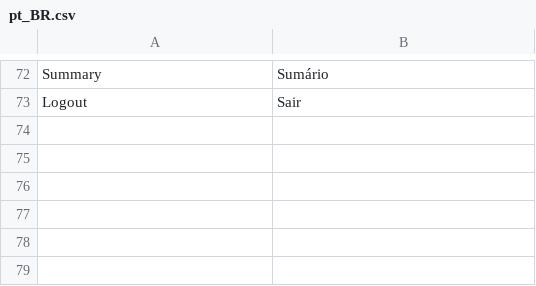
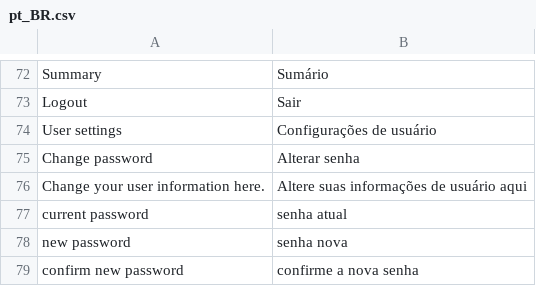
Before and after one commit to jucacrispim/toxicbuild, a CSV file: toxicbuild/ui/translations/web/pt_BR.csv, drawn as a sheet; only a part is shown, gaps mark what is left out.

Commit message:
Add change password stuff to web ui

```diff
--- a/toxicbuild/ui/translations/web/pt_BR.csv
+++ b/toxicbuild/ui/translations/web/pt_BR.csv
@@ -73 +73,7 @@ Summary,Sumário
 Logout,Sair
+User settings,Configurações de usuário
+Change password,Alterar senha
+Change your user information here.,Altere suas informações de usuário aqui
+current password,senha atual
+new password,senha nova
+confirm new password,confirme a nova senha
```
Also changed, not shown: 18 other files.
